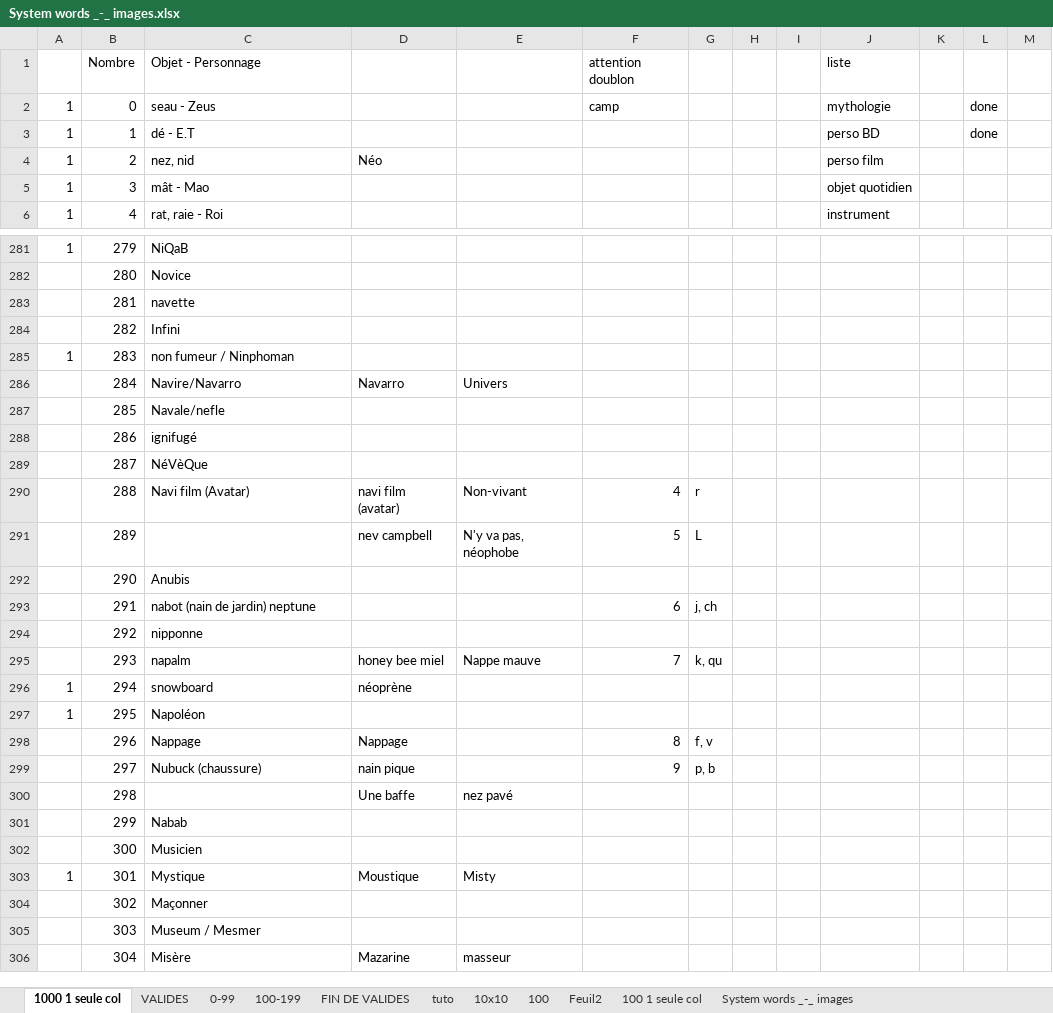
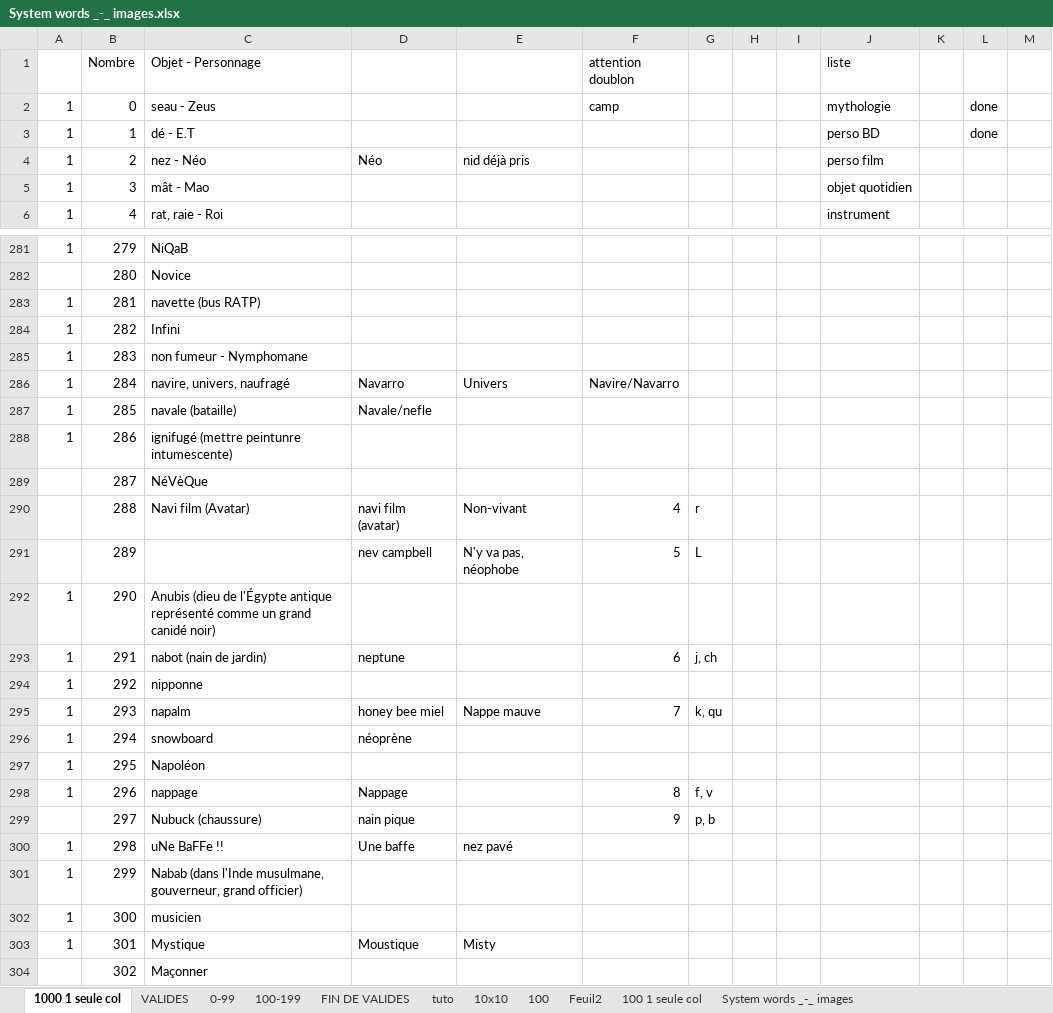
Before and after one commit to obrunet/Memory_systems_-_Anki_decks, an Excel workbook: 00.Memory systems/System words _-_ images.xlsx, sheet 1000 1 seule col, drawn as a sheet; only a part is shown, gaps mark what is left out; the shorter side is filled out with more unchanged rows; values as stored, in another font and other column widths than the file's, no cell formats; the diff covers the shown part only; the diff names each change by its address in the sheet, - before the commit and + after, or states it on an @@ line.

```diff
--- a/00.Memory systems/System words _-_ images.xlsx (sheet 1000 1 seule col)
+++ b/00.Memory systems/System words _-_ images.xlsx (sheet 1000 1 seule col)
-C4 (Objet - Personnage): nez, nid
+C4 (Objet - Personnage): nez - Néo
-E4: (empty)
+E4: nid déjà pris
-A283:A284: (empty)
+A283:A284: 1
-C283 (Objet - Personnage): navette
+C283 (Objet - Personnage): navette (bus RATP)
-C285 (Objet - Personnage): non fumeur / Ninphoman
+C285 (Objet - Personnage): non fumeur - Nymphomane
-A286:A288: (empty)
+A286:A288: 1
-C286 (Objet - Personnage): Navire/Navarro
+C286 (Objet - Personnage): navire, univers, naufragé
-F286 (attention doublon): (empty)
+F286 (attention doublon): Navire/Navarro
-C287 (Objet - Personnage): Navale/nefle
+C287 (Objet - Personnage): navale (bataille)
-D287: (empty)
+D287: Navale/nefle
-C288 (Objet - Personnage): ignifugé
+C288 (Objet - Personnage): ignifugé (mettre peintunre intumescente)
-A292:A295: (empty)
+A292:A295: 1
-C292 (Objet - Personnage): Anubis
+C292 (Objet - Personnage): Anubis (dieu de l'Égypte antique représenté comme un grand canidé noir)
-C293 (Objet - Personnage): nabot (nain de jardin) neptune
+C293 (Objet - Personnage): nabot (nain de jardin)
-D293: (empty)
+D293: neptune
-A298: (empty)
+A298: 1
-C298 (Objet - Personnage): Nappage
+C298 (Objet - Personnage): nappage
-A300:A302: (empty)
+A300:A302: 1
-C300 (Objet - Personnage): (empty)
+C300 (Objet - Personnage): uNe BaFFe !!
-C301 (Objet - Personnage): Nabab
+C301 (Objet - Personnage): Nabab (dans l'Inde musulmane, gouverneur, grand officier)
-C302 (Objet - Personnage): Musicien
+C302 (Objet - Personnage): musicien
```
Also changed, not shown: 79 edited cells elsewhere in this sheet, cell formats.
